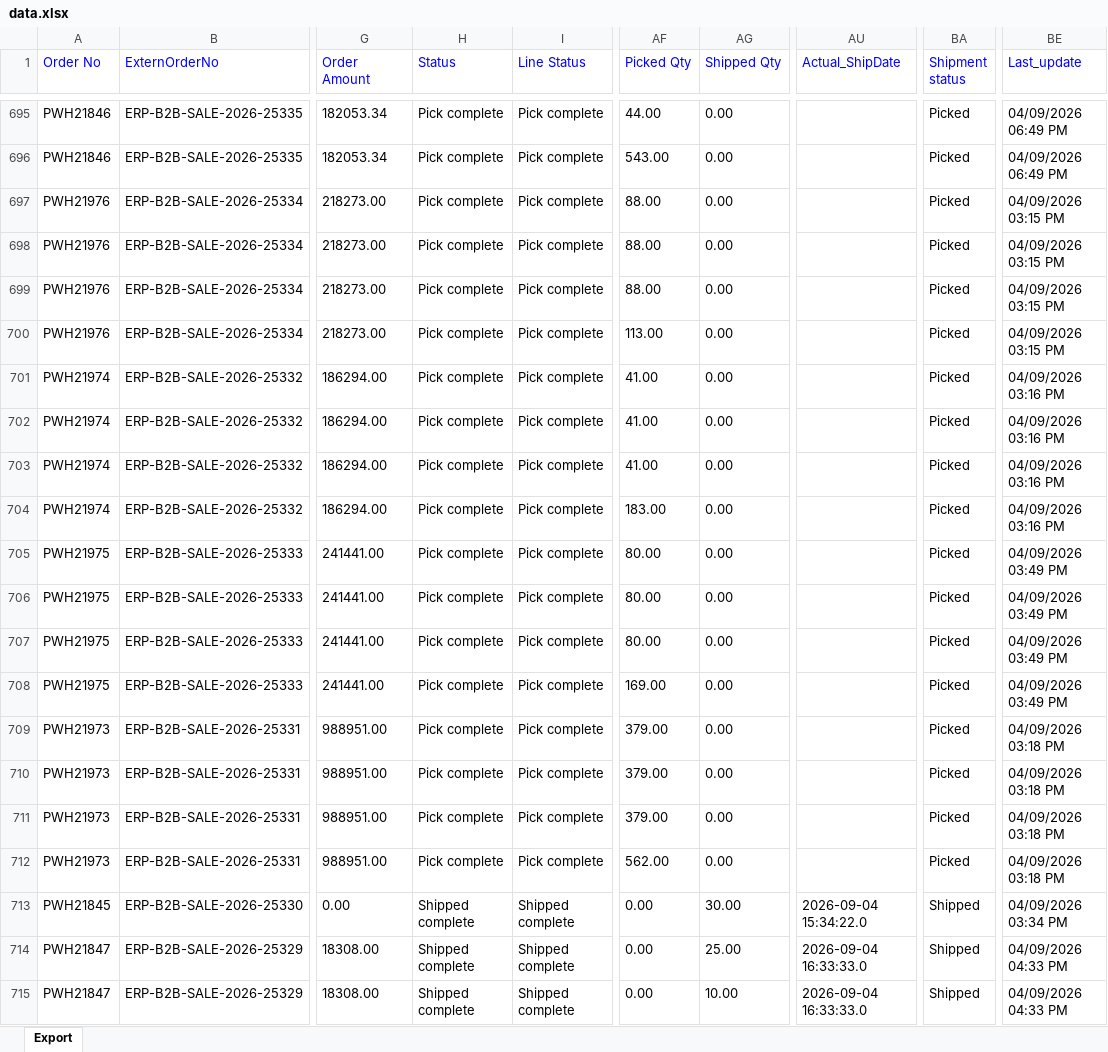
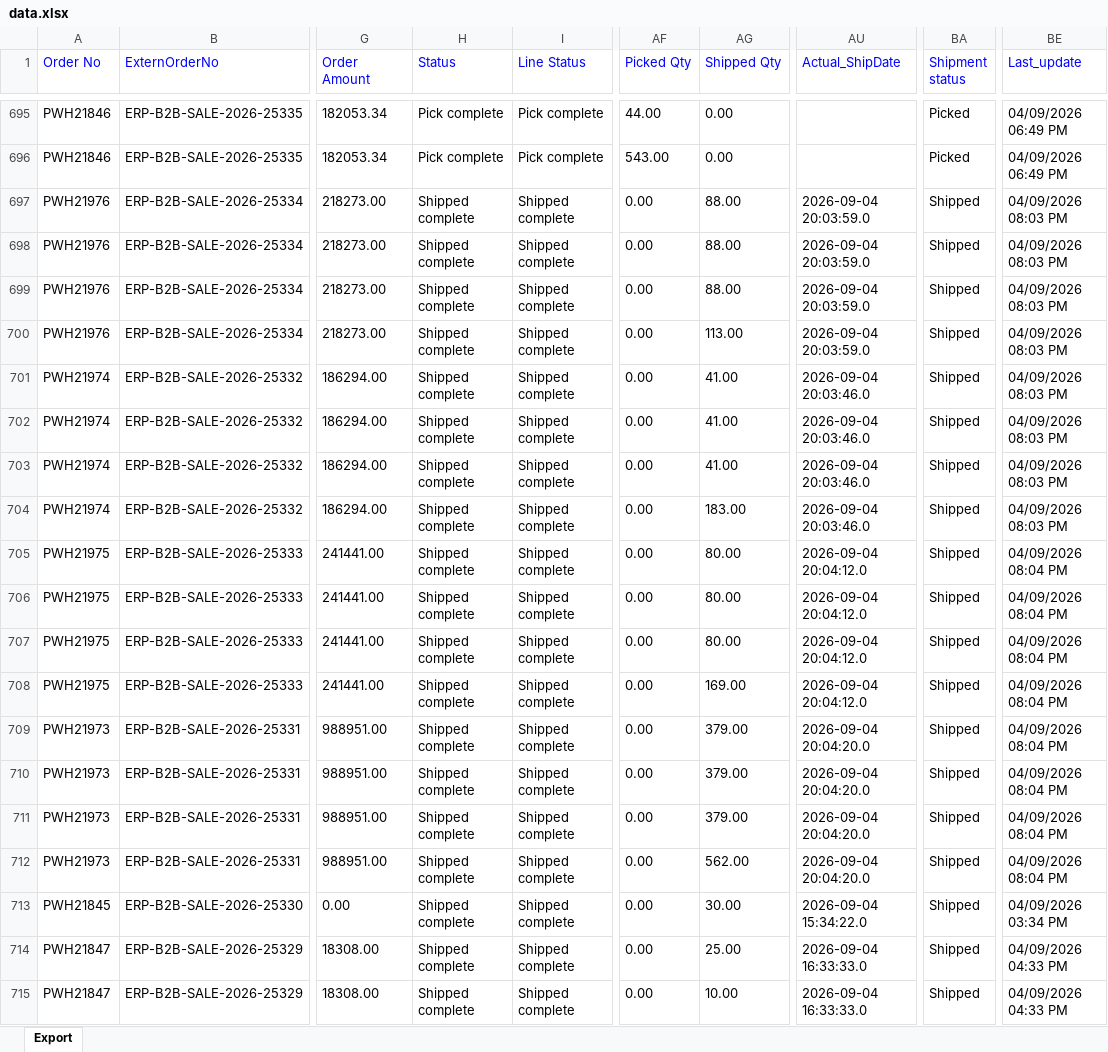
Before and after one commit to Kamal2-Pal/PW-Master-Dashboard-V2, an Excel workbook: data.xlsx, sheet Export, drawn as a sheet; only a part is shown, gaps mark what is left out; values as stored, in another font and other column widths than the file's, no borders; the diff covers the shown part only; the diff names each change by its address in the sheet, - before the commit and + after, or states it on an @@ line.

```diff
--- a/data.xlsx (sheet Export)
+++ b/data.xlsx (sheet Export)
-H697:H712 (Status): Pick complete
+H697:H712 (Status): Shipped complete
-I697:I712 (Line Status): Pick complete
+I697:I712 (Line Status): Shipped complete
-AF697:AF699 (Picked Qty): 88.00
+AF697:AF699 (Picked Qty): 0.00
-AG697:AG699 (Shipped Qty): 0.00
+AG697:AG699 (Shipped Qty): 88.00
-AU697:AU700 (Actual_ShipDate): (empty)
+AU697:AU700 (Actual_ShipDate): 2026-09-04 20:03:59.0
-BA697:BA712 (Shipment status): Picked
+BA697:BA712 (Shipment status): Shipped
-BE697:BE700 (Last_update): 04/09/2026 03:15 PM
+BE697:BE700 (Last_update): 04/09/2026 08:03 PM
-AF700 (Picked Qty): 113.00
+AF700 (Picked Qty): 0.00
-AG700 (Shipped Qty): 0.00
+AG700 (Shipped Qty): 113.00
-AF701:AF703 (Picked Qty): 41.00
+AF701:AF703 (Picked Qty): 0.00
-AG701:AG703 (Shipped Qty): 0.00
+AG701:AG703 (Shipped Qty): 41.00
-AU701:AU704 (Actual_ShipDate): (empty)
+AU701:AU704 (Actual_ShipDate): 2026-09-04 20:03:46.0
-BE701:BE704 (Last_update): 04/09/2026 03:16 PM
+BE701:BE704 (Last_update): 04/09/2026 08:03 PM
-AF704 (Picked Qty): 183.00
+AF704 (Picked Qty): 0.00
-AG704 (Shipped Qty): 0.00
+AG704 (Shipped Qty): 183.00
-AF705:AF707 (Picked Qty): 80.00
+AF705:AF707 (Picked Qty): 0.00
-AG705:AG707 (Shipped Qty): 0.00
+AG705:AG707 (Shipped Qty): 80.00
-AU705:AU708 (Actual_ShipDate): (empty)
+AU705:AU708 (Actual_ShipDate): 2026-09-04 20:04:12.0
-BE705:BE708 (Last_update): 04/09/2026 03:49 PM
+BE705:BE708 (Last_update): 04/09/2026 08:04 PM
-AF708 (Picked Qty): 169.00
+AF708 (Picked Qty): 0.00
-AG708 (Shipped Qty): 0.00
+AG708 (Shipped Qty): 169.00
-AF709:AF711 (Picked Qty): 379.00
+AF709:AF711 (Picked Qty): 0.00
-AG709:AG711 (Shipped Qty): 0.00
+AG709:AG711 (Shipped Qty): 379.00
-AU709:AU712 (Actual_ShipDate): (empty)
+AU709:AU712 (Actual_ShipDate): 2026-09-04 20:04:20.0
-BE709:BE712 (Last_update): 04/09/2026 03:18 PM
+BE709:BE712 (Last_update): 04/09/2026 08:04 PM
-AF712 (Picked Qty): 562.00
+AF712 (Picked Qty): 0.00
-AG712 (Shipped Qty): 0.00
+AG712 (Shipped Qty): 562.00
```
Also changed, not shown: 23 edited cells elsewhere in this sheet, 1 other file.
